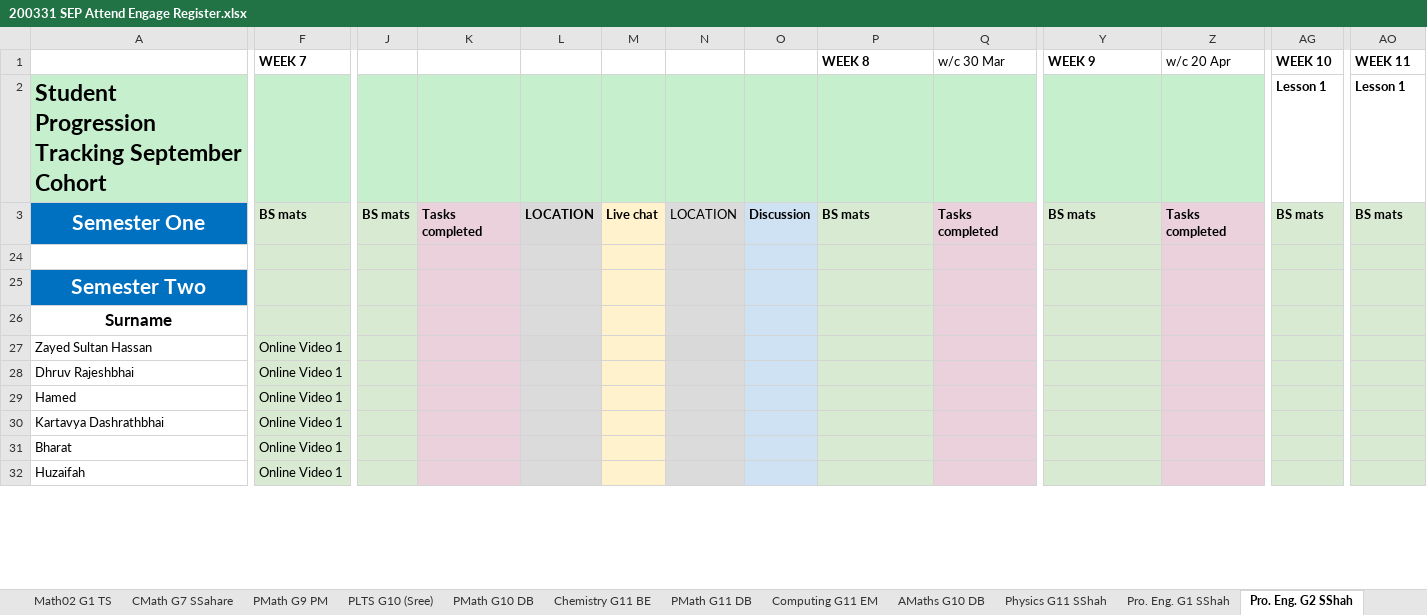
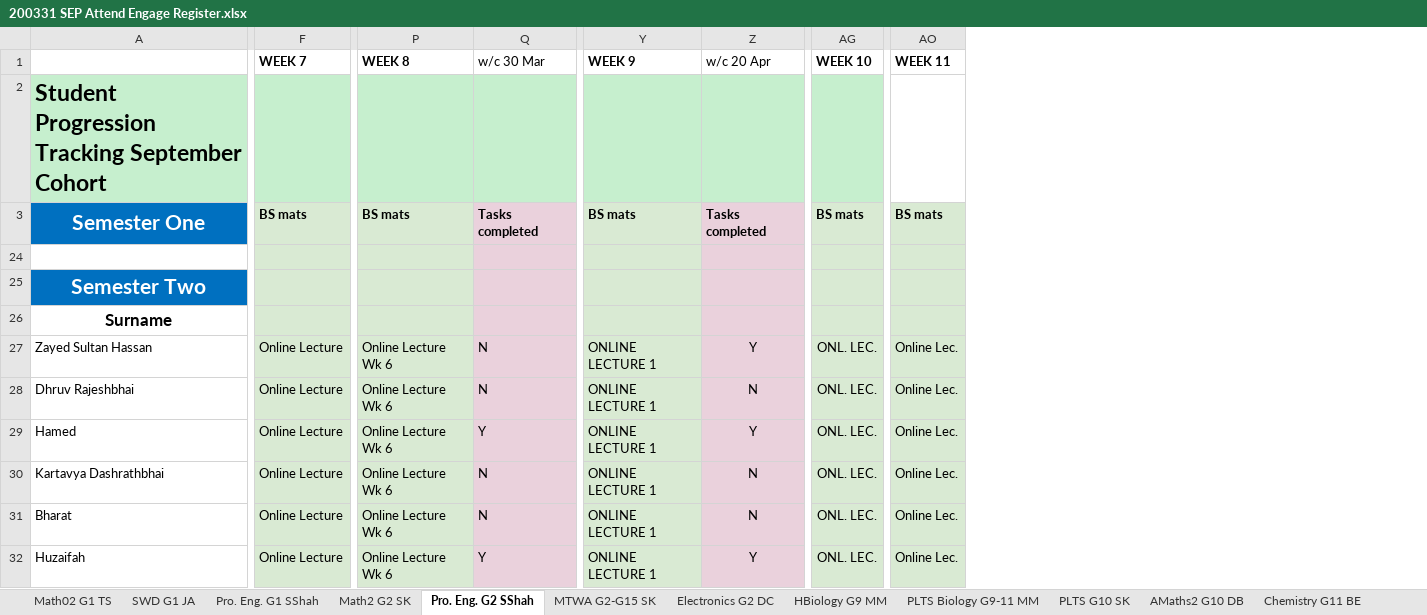
Before and after one commit to deeperj/dillinger, an Excel workbook: thesis/ukapp2/wqu_isc/Engineering/200331 SEP Attend Engage Register.xlsx, sheet Pro. Eng. G2 SShah, drawn as a sheet; only a part is shown, gaps mark what is left out; values as stored, in another font and other column widths than the file's, no borders; conditional formats not drawn; removed rows and columns are numbered as before the commit, all else as after; the diff covers the shown part only; the diff names each change by its address in the sheet, - before the commit and + after, or states it on an @@ line.

```diff
--- a/thesis/ukapp2/wqu_isc/Engineering/200331 SEP Attend Engage Register.xlsx (sheet Pro. Eng. G2 SShah)
+++ b/thesis/ukapp2/wqu_isc/Engineering/200331 SEP Attend Engage Register.xlsx (sheet Pro. Eng. G2 SShah)
-sheet tab: AMaths G10 DB
+sheet tab: AMaths2 G10 DB
-sheet tab: CMath G7 SSahare
-sheet tab: PLTS G10 (Sree)
+sheet tab: MTWA G2-G15 SK
+sheet tab: PLTS Biology G9-11 MM
+sheet tab: PLTS G10 SK
@@ sheet tab order changed: Math02 G1 TS | SWD G1 JA | Pro. Eng. G1 SShah | Math2 G2 SK | Pro. Eng. G2 SShah | MTWA G2-G15 SK | Electronics G2 DC | HBiology G9 MM | PLTS Biology G9-11 MM | PLTS G10 SK | AMaths2 G10 DB | Chemistry G11 BE @@
@@ column J hidden, row 3: BS mats @@
@@ column K hidden, row 3: Tasks completed @@
@@ column L hidden, row 3: LOCATION @@
@@ column M hidden, row 3: Live chat @@
@@ column N hidden, row 3: LOCATION @@
-column O, row 3: Discussion
-AG2 (WEEK 10): Lesson 1
+AG2 (WEEK 10): (empty)
-AG2 fill: none
+AG2 fill: #C6EFCE
-AO2 (WEEK 11): Lesson 1
+AO2 (WEEK 11): (empty)
-F27:F32 (WEEK 7): Online Video 1
+F27:F32 (WEEK 7): Online Lecture
-P27:P32 (WEEK 8): (empty)
+P27:P32 (WEEK 8): Online Lecture Wk 6
-Q27:Q28 (w/c 30 Mar): (empty)
+Q27:Q28 (w/c 30 Mar): N
-Y27:Y32 (WEEK 9): (empty)
+Y27:Y32 (WEEK 9): ONLINE LECTURE 1
-Z27 (w/c 20 Apr): (empty)
+Z27 (w/c 20 Apr): Y
-AG27:AG32 (WEEK 10): (empty)
+AG27:AG32 (WEEK 10): ONL. LEC.
-AO27:AO32 (WEEK 11): (empty)
+AO27:AO32 (WEEK 11): Online Lec.
-Z28 (w/c 20 Apr): (empty)
+Z28 (w/c 20 Apr): N
-Q29 (w/c 30 Mar): (empty)
+Q29 (w/c 30 Mar): Y
-Z29 (w/c 20 Apr): (empty)
+Z29 (w/c 20 Apr): Y
-Q30:Q31 (w/c 30 Mar): (empty)
+Q30:Q31 (w/c 30 Mar): N
-Z30:Z31 (w/c 20 Apr): (empty)
+Z30:Z31 (w/c 20 Apr): N
-Q32 (w/c 30 Mar): (empty)
+Q32 (w/c 30 Mar): Y
-Z32 (w/c 20 Apr): (empty)
+Z32 (w/c 20 Apr): Y
```
Also changed, not shown: 2 added rows, 1 removed row, 12 added columns, 17 removed columns, 125 edited cells and cell formats elsewhere in this sheet, sheet AMaths2 G10 DB, sheet SWD G1 JA, sheet Physics G11 SShah, sheet Pro. Eng. G1 SShah, sheet Math02 G1 TS, sheet HBiology G9 MM, 10 more sheets, other sheet tabs, hidden cells, thesis/ukapp2/wqu_isc/Engineering/200331 JAN Attend Engage Register.xlsx, 7 other files.
